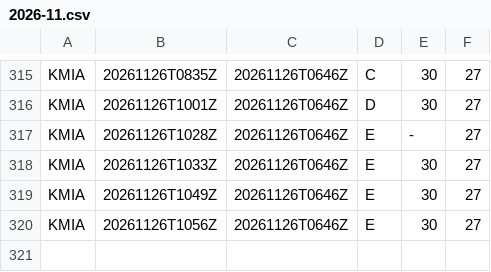
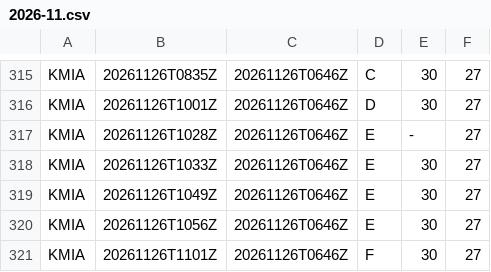
Before and after one commit to honghebincsg/pegasus-fid-gist, a CSV file: atis-history/KMIA/2026-11.csv, drawn as a sheet; only a part is shown, gaps mark what is left out; the diff names each change by its address in the sheet, - before the commit and + after, or states it on an @@ line.

```diff
--- a/atis-history/KMIA/2026-11.csv
+++ b/atis-history/KMIA/2026-11.csv
+row 321: KMIA | 20261126T1101Z | 20261126T0646Z | F | 30 | 27
```
Also changed, not shown: atis-history/EHAM/2026-11.csv, atis-history/ZGGG/2026-11.csv, 4 other files.
